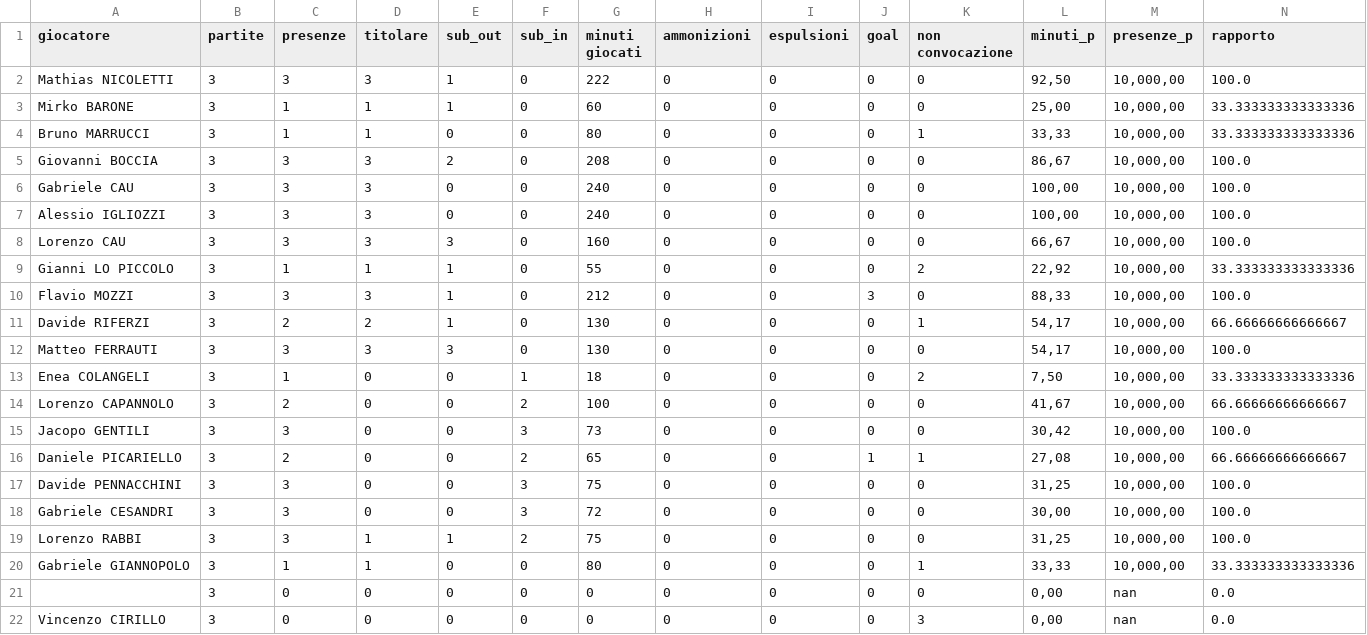
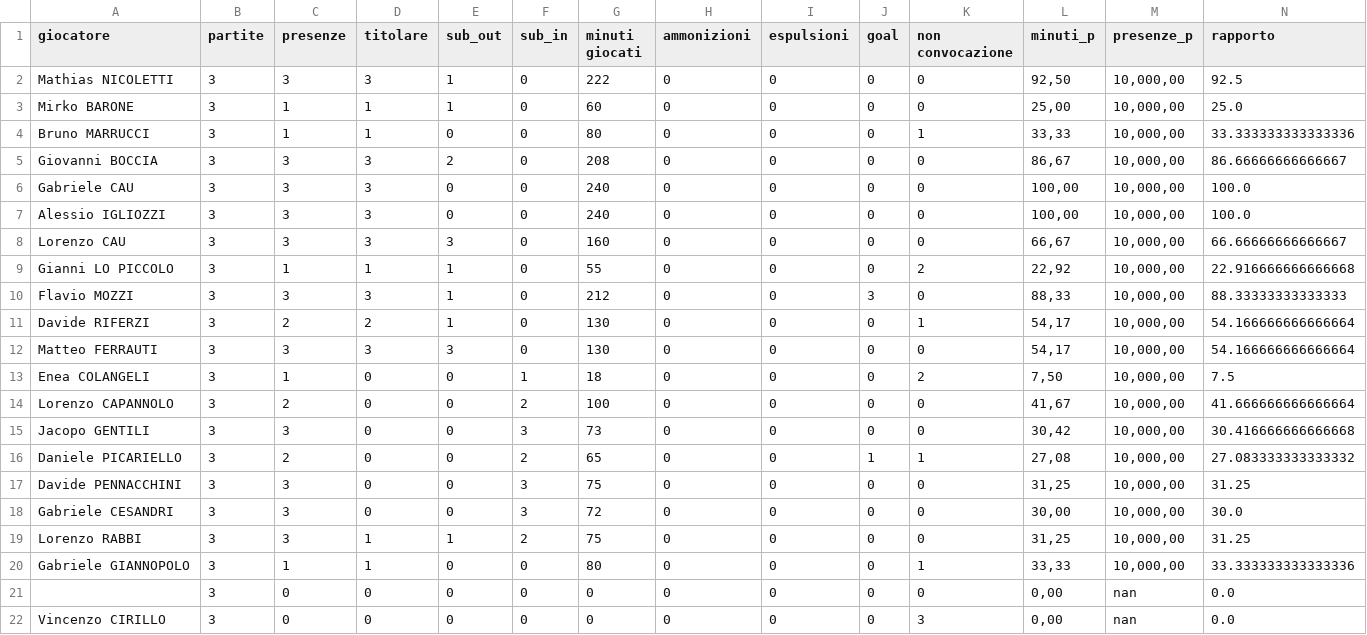
Before and after one commit to alesco1973/ASA_SGS, a CSV file: Campionato/U16P/reportistica_U16P.csv, drawn as a sheet; only a part is shown; the diff covers the shown part only.

Commit message:
update app.py

```diff
--- a/Campionato/U16P/reportistica_U16P.csv
+++ b/Campionato/U16P/reportistica_U16P.csv
@@ -1,20 +1,20 @@
 giocatore;partite;presenze;titolare;sub_out;sub_in;minuti giocati;ammonizioni;espulsioni;goal;non convocazione;minuti_p;presenze_p;rapporto
-Mathias NICOLETTI;3;3;3;1;0;222;0;0;0;0;92,50;10,000,00;100.0
-Mirko BARONE;3;1;1;1;0;60;0;0;0;0;25,00;10,000,00;33.333333333333336
+Mathias NICOLETTI;3;3;3;1;0;222;0;0;0;0;92,50;10,000,00;92.5
+Mirko BARONE;3;1;1;1;0;60;0;0;0;0;25,00;10,000,00;25.0
 Bruno MARRUCCI;3;1;1;0;0;80;0;0;0;1;33,33;10,000,00;33.333333333333336
-Giovanni BOCCIA;3;3;3;2;0;208;0;0;0;0;86,67;10,000,00;100.0
+Giovanni BOCCIA;3;3;3;2;0;208;0;0;0;0;86,67;10,000,00;86.66666666666667
 Gabriele CAU;3;3;3;0;0;240;0;0;0;0;100,00;10,000,00;100.0
 Alessio IGLIOZZI;3;3;3;0;0;240;0;0;0;0;100,00;10,000,00;100.0
-Lorenzo CAU;3;3;3;3;0;160;0;0;0;0;66,67;10,000,00;100.0
-Gianni LO PICCOLO;3;1;1;1;0;55;0;0;0;2;22,92;10,000,00;33.333333333333336
-Flavio MOZZI;3;3;3;1;0;212;0;0;3;0;88,33;10,000,00;100.0
-Davide RIFERZI;3;2;2;1;0;130;0;0;0;1;54,17;10,000,00;66.66666666666667
-Matteo  FERRAUTI;3;3;3;3;0;130;0;0;0;0;54,17;10,000,00;100.0
-Enea COLANGELI;3;1;0;0;1;18;0;0;0;2;7,50;10,000,00;33.333333333333336
-Lorenzo CAPANNOLO;3;2;0;0;2;100;0;0;0;0;41,67;10,000,00;66.66666666666667
-Jacopo GENTILI;3;3;0;0;3;73;0;0;0;0;30,42;10,000,00;100.0
-Daniele PICARIELLO;3;2;0;0;2;65;0;0;1;1;27,08;10,000,00;66.66666666666667
-Davide PENNACCHINI;3;3;0;0;3;75;0;0;0;0;31,25;10,000,00;100.0
-Gabriele CESANDRI;3;3;0;0;3;72;0;0;0;0;30,00;10,000,00;100.0
-Lorenzo RABBI;3;3;1;1;2;75;0;0;0;0;31,25;10,000,00;100.0
+Lorenzo CAU;3;3;3;3;0;160;0;0;0;0;66,67;10,000,00;66.66666666666667
+Gianni LO PICCOLO;3;1;1;1;0;55;0;0;0;2;22,92;10,000,00;22.916666666666668
+Flavio MOZZI;3;3;3;1;0;212;0;0;3;0;88,33;10,000,00;88.33333333333333
+Davide RIFERZI;3;2;2;1;0;130;0;0;0;1;54,17;10,000,00;54.166666666666664
+Matteo  FERRAUTI;3;3;3;3;0;130;0;0;0;0;54,17;10,000,00;54.166666666666664
+Enea COLANGELI;3;1;0;0;1;18;0;0;0;2;7,50;10,000,00;7.5
+Lorenzo CAPANNOLO;3;2;0;0;2;100;0;0;0;0;41,67;10,000,00;41.666666666666664
+Jacopo GENTILI;3;3;0;0;3;73;0;0;0;0;30,42;10,000,00;30.416666666666668
+Daniele PICARIELLO;3;2;0;0;2;65;0;0;1;1;27,08;10,000,00;27.083333333333332
+Davide PENNACCHINI;3;3;0;0;3;75;0;0;0;0;31,25;10,000,00;31.25
+Gabriele CESANDRI;3;3;0;0;3;72;0;0;0;0;30,00;10,000,00;30.0
+Lorenzo RABBI;3;3;1;1;2;75;0;0;0;0;31,25;10,000,00;31.25
 Gabriele GIANNOPOLO;3;1;1;0;0;80;0;0;0;1;33,33;10,000,00;33.333333333333336
```
Also changed, not shown: 4 edited cells elsewhere in this file.
